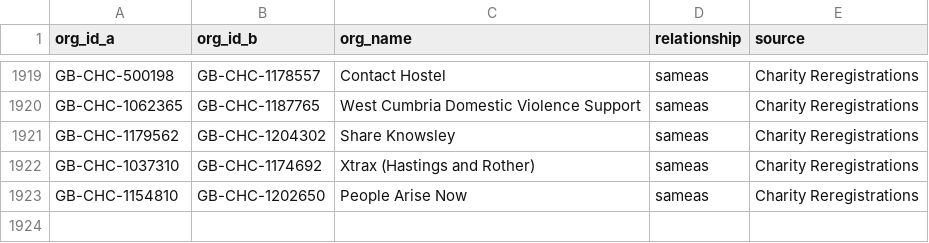
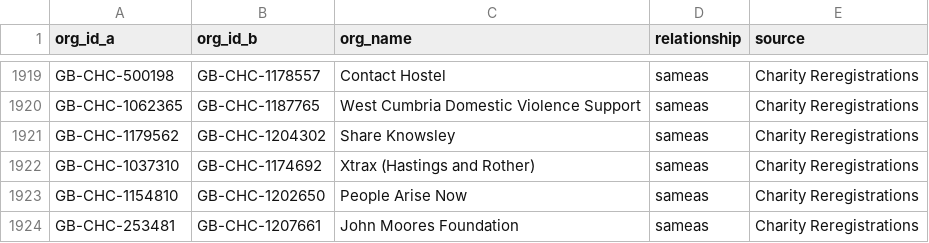
Before and after one commit to drkane/charity-lookups, a CSV file: relationships/charity-reregistrations.csv, drawn as a sheet; only a part is shown, gaps mark what is left out.

Commit message:
Add new charity registration for John Moores Foundation

```diff
--- a/relationships/charity-reregistrations.csv
+++ b/relationships/charity-reregistrations.csv
@@ -1923 +1923,2 @@ GB-CHC-1037310,GB-CHC-1174692,Xtrax (Hastings and Rother),sameas,Charity Reregis
 GB-CHC-1154810,GB-CHC-1202650,People Arise Now,sameas,Charity Reregistrations
+GB-CHC-253481,GB-CHC-1207661,John Moores Foundation,sameas,Charity Reregistrations
```
